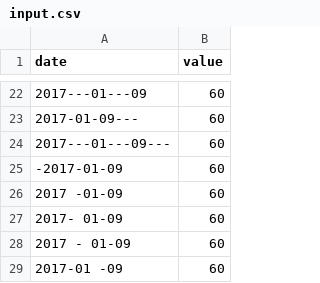
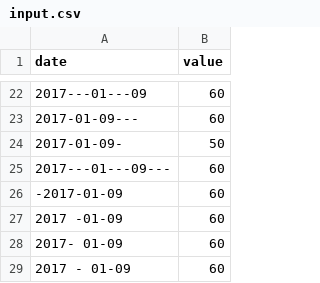
Before and after one commit to s-t-e-v/tests_cpp09, a CSV file: ex00/input.csv, drawn as a sheet; only a part is shown, gaps mark what is left out; the shorter side is filled out with more unchanged rows.

Commit message:
add a test input ex00

```diff
--- a/ex00/input.csv
+++ b/ex00/input.csv
@@ -23,2 +23,3 @@ date | value
 2017-01-09--- |60
+2017-01-09-|50
 2017---01---09--- |60
```
